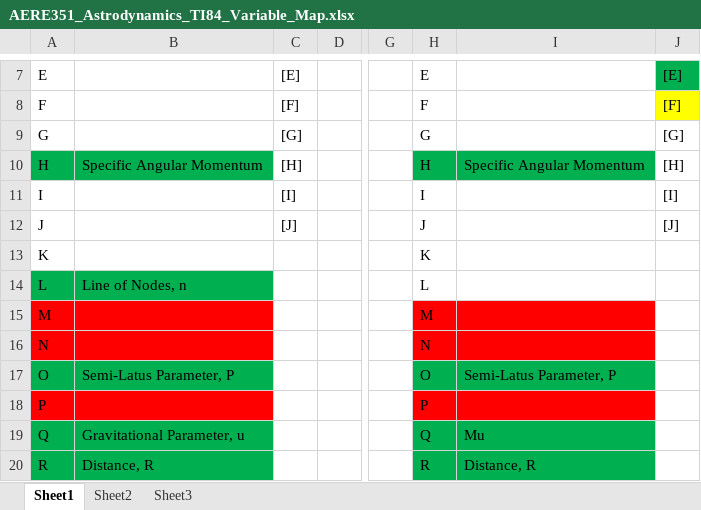
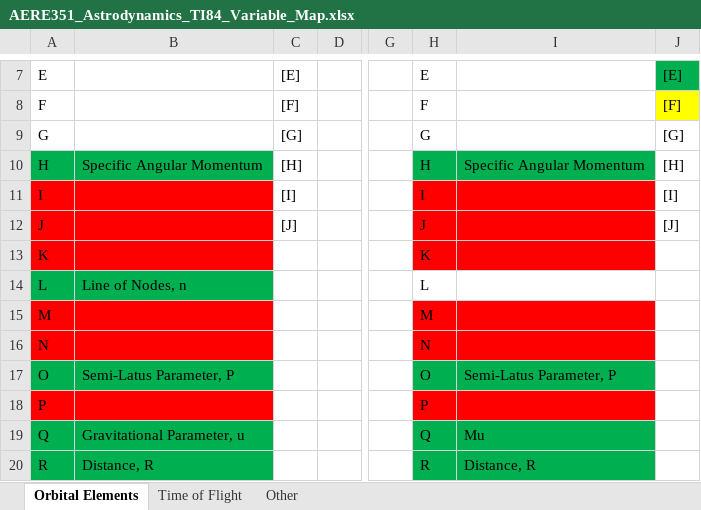
Before and after one commit to carldevries/ti-84, an Excel workbook: AERE351_Astrodynamics_TI84_Variable_Map.xlsx, sheet Orbital Elements, drawn as a sheet; only a part is shown, gaps mark what is left out; values as stored, in another font and other column widths than the file's, no borders; the diff names each change by its address in the sheet, - before the commit and + after, or states it on an @@ line.

```diff
--- a/AERE351_Astrodynamics_TI84_Variable_Map.xlsx (sheet Orbital Elements)
+++ b/AERE351_Astrodynamics_TI84_Variable_Map.xlsx (sheet Orbital Elements)
-sheet tab: Sheet1
+sheet tab: Orbital Elements
-sheet tab: Sheet2
+sheet tab: Time of Flight
-sheet tab: Sheet3
+sheet tab: Other
-A11:B13 fill: none
+A11:B13 fill: #FF0000
-H11:I13 fill: none
+H11:I13 fill: #FF0000
```
Also changed, not shown: sheet Time of Flight, sheet Other, 3 other files.
